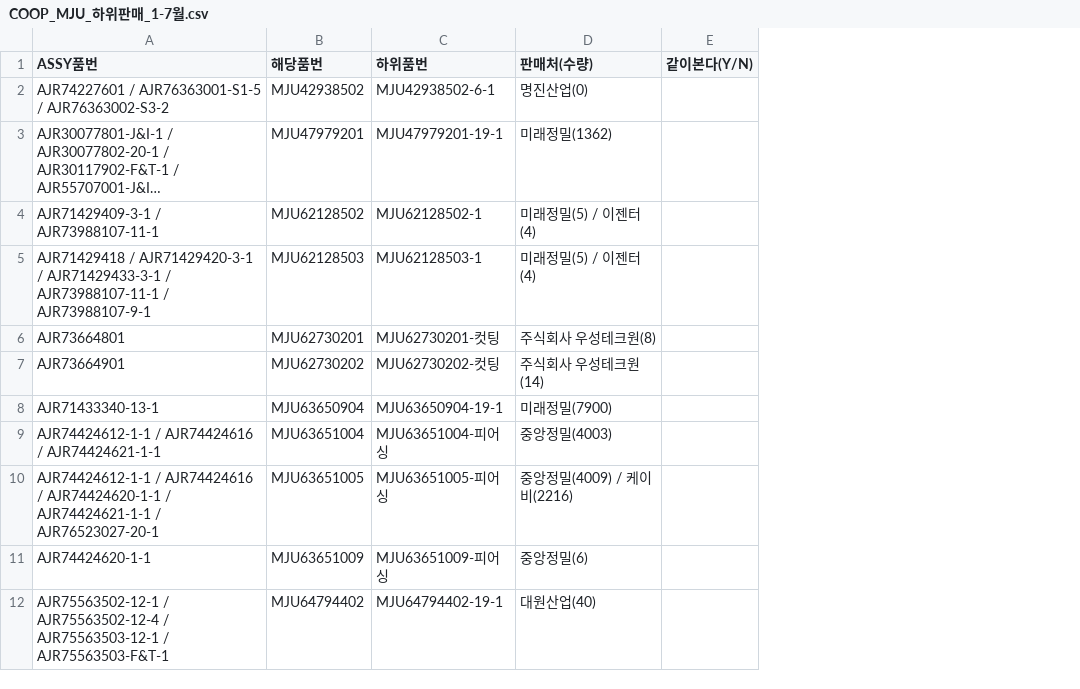
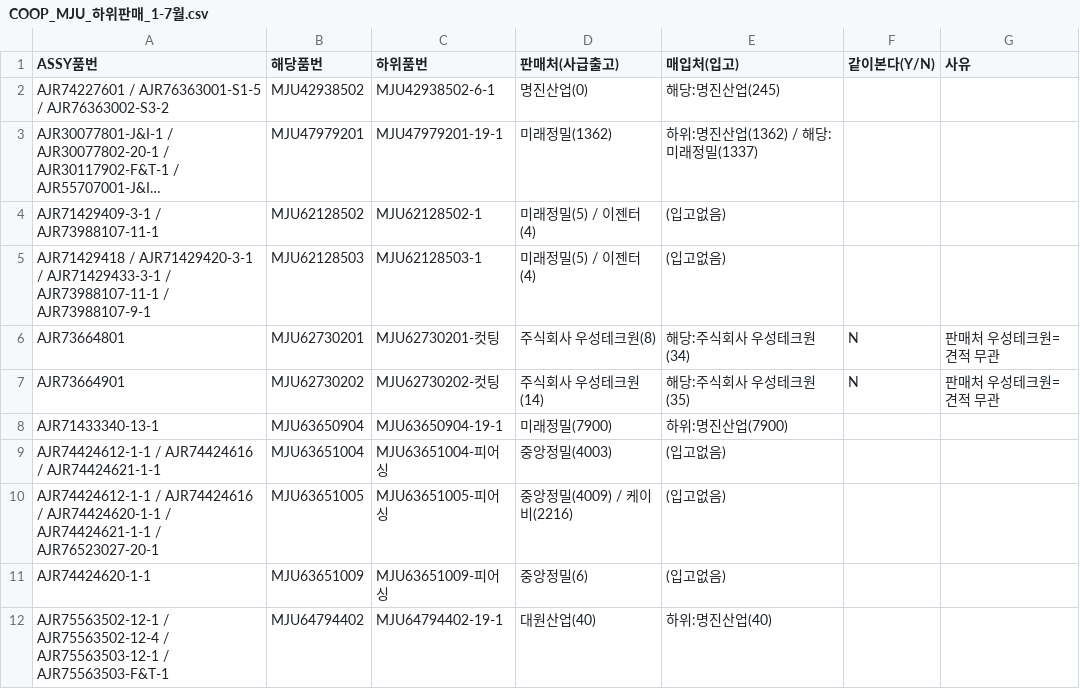
Before and after one commit to 0daeyhan0-bit/pnc-erp-web, a CSV file: _schema/COOP_MJU_하위판매_1-7월.csv, drawn as a sheet; only a part is shown; long unchanged cells end in …; addresses are those after the commit; the diff names each change by its address in the sheet, - before the commit and + after, or states it on an @@ line.

Commit message:
auto snapshot 2026-08-09 10:05:34

```diff
--- a/_schema/COOP_MJU_하위판매_1-7월.csv
+++ b/_schema/COOP_MJU_하위판매_1-7월.csv
+column E (매입처(입고)), rows 2-12: 해당:명진산업(245) | 하위:명진산업(1362) / 해당:미래정밀(1337) | (입고없음) | (입고없음) | 해당:주식회사 우성테크원(34) | 해당:주식회사 우성테크원(35) | 하위:명진산업(7900) | (입고없음) | (입고없음) | (입고없음) | 하위:명진산업(40)
+column G (사유), rows 6-7: 판매처 우성테크원=견적 무관 | 판매처 우성테크원=견적 무관
-D1: 판매처(수량)
+D1: 판매처(사급출고)
-F6:F7 (같이본다(Y/N)): (empty)
+F6:F7 (같이본다(Y/N)): N
```
